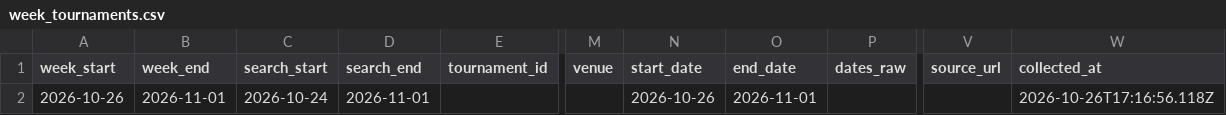
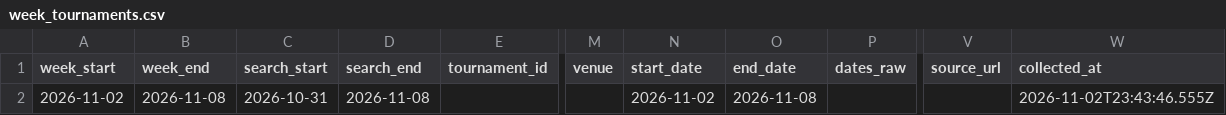
Before and after one commit to genaromoraes/itf-juniors-live-ranking, a CSV file: data/clean/week_tournaments.csv, drawn as a sheet; only a part is shown, gaps mark what is left out; the diff names each change by its address in the sheet, - before the commit and + after, or states it on an @@ line.

```diff
--- a/data/clean/week_tournaments.csv
+++ b/data/clean/week_tournaments.csv
-A2 (week_start): 2026-10-26
+A2 (week_start): 2026-11-02
-B2 (week_end): 2026-11-01
+B2 (week_end): 2026-11-08
-C2 (search_start): 2026-10-24
+C2 (search_start): 2026-10-31
-D2 (search_end): 2026-11-01
+D2 (search_end): 2026-11-08
-N2 (start_date): 2026-10-26
+N2 (start_date): 2026-11-02
-O2 (end_date): 2026-11-01
+O2 (end_date): 2026-11-08
-W2 (collected_at): 2026-10-26T17:16:56.118Z
+W2 (collected_at): 2026-11-02T23:43:46.555Z
```
Also changed, not shown: data/clean/rankings_snapshot.csv, data/clean/rankings_universe.csv, 2 other files.
